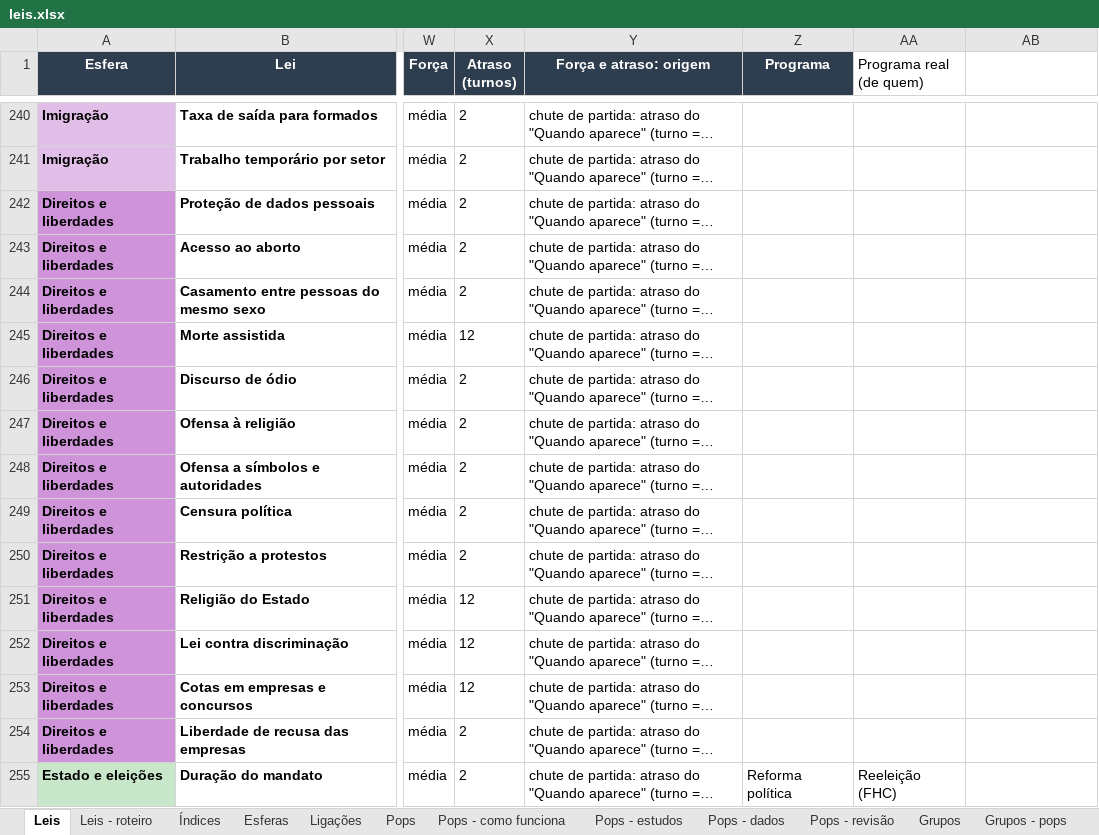
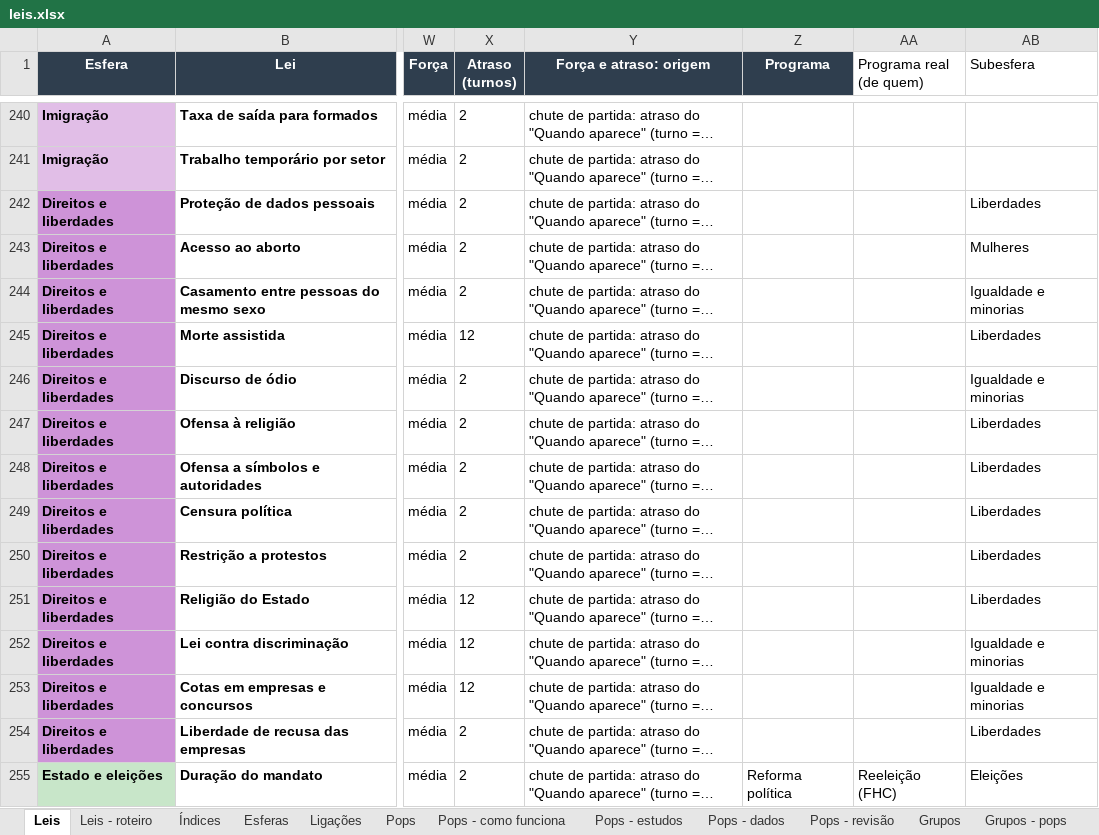
Before and after one commit to EmersonJSC/SisGov, an Excel workbook: docs/jogo/leis.xlsx, sheet Leis, drawn as a sheet; only a part is shown, gaps mark what is left out; long unchanged cells end in …; values as stored, in another font and other column widths than the file's, no borders; the diff covers the shown part only; the diff names each change by its address in the sheet, - before the commit and + after, or states it on an @@ line.

```diff
--- a/docs/jogo/leis.xlsx (sheet Leis)
+++ b/docs/jogo/leis.xlsx (sheet Leis)
-AB1: (empty)
+AB1: Subesfera
-AB242 (Subesfera): (empty)
+AB242 (Subesfera): Liberdades
-AB243 (Subesfera): (empty)
+AB243 (Subesfera): Mulheres
-AB244 (Subesfera): (empty)
+AB244 (Subesfera): Igualdade e minorias
-AB245 (Subesfera): (empty)
+AB245 (Subesfera): Liberdades
-AB246 (Subesfera): (empty)
+AB246 (Subesfera): Igualdade e minorias
-AB247:AB251 (Subesfera): (empty)
+AB247:AB251 (Subesfera): Liberdades
-AB252:AB253 (Subesfera): (empty)
+AB252:AB253 (Subesfera): Igualdade e minorias
-AB254 (Subesfera): (empty)
+AB254 (Subesfera): Liberdades
-AB255 (Subesfera): (empty)
+AB255 (Subesfera): Eleições
```
Also changed, not shown: 1 added row and 123 edited cells elsewhere in this sheet, sheet Leis - roteiro, other sheet tabs, 2 other files.
